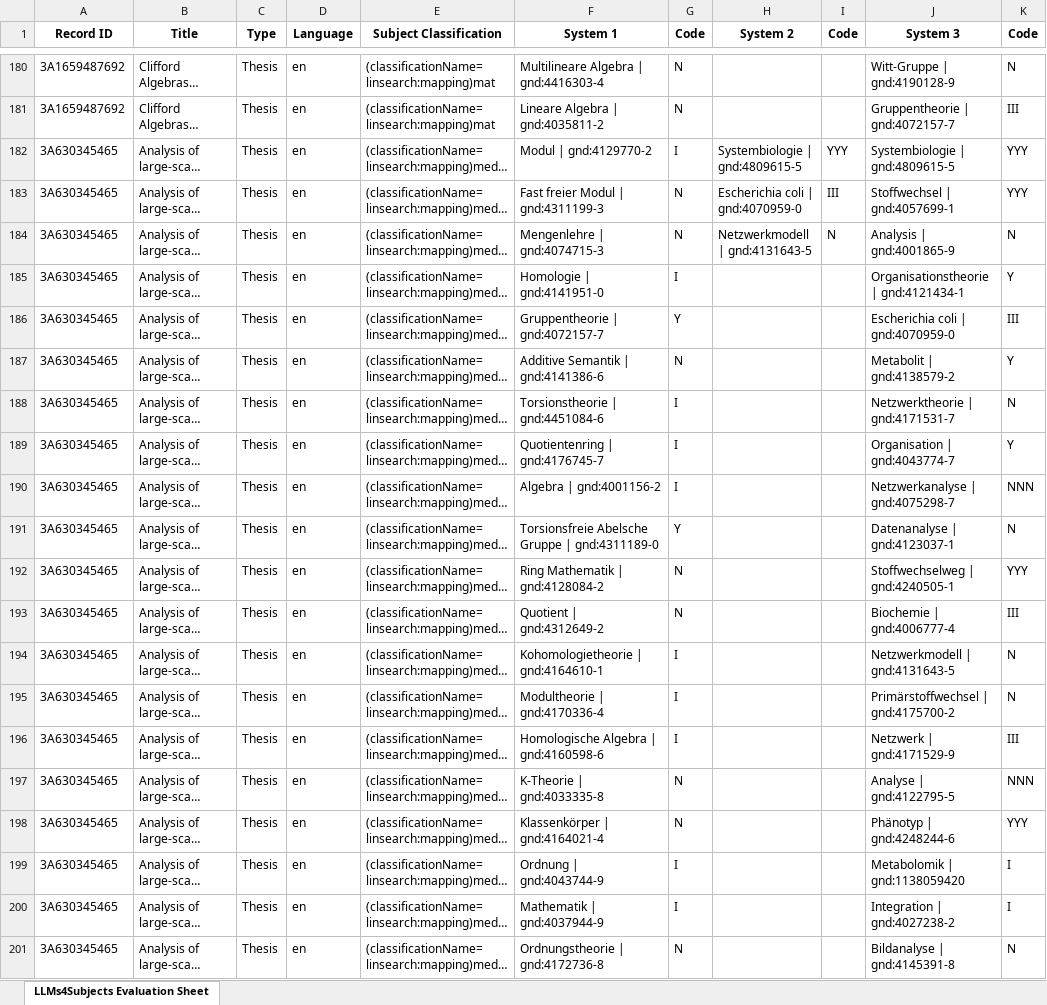
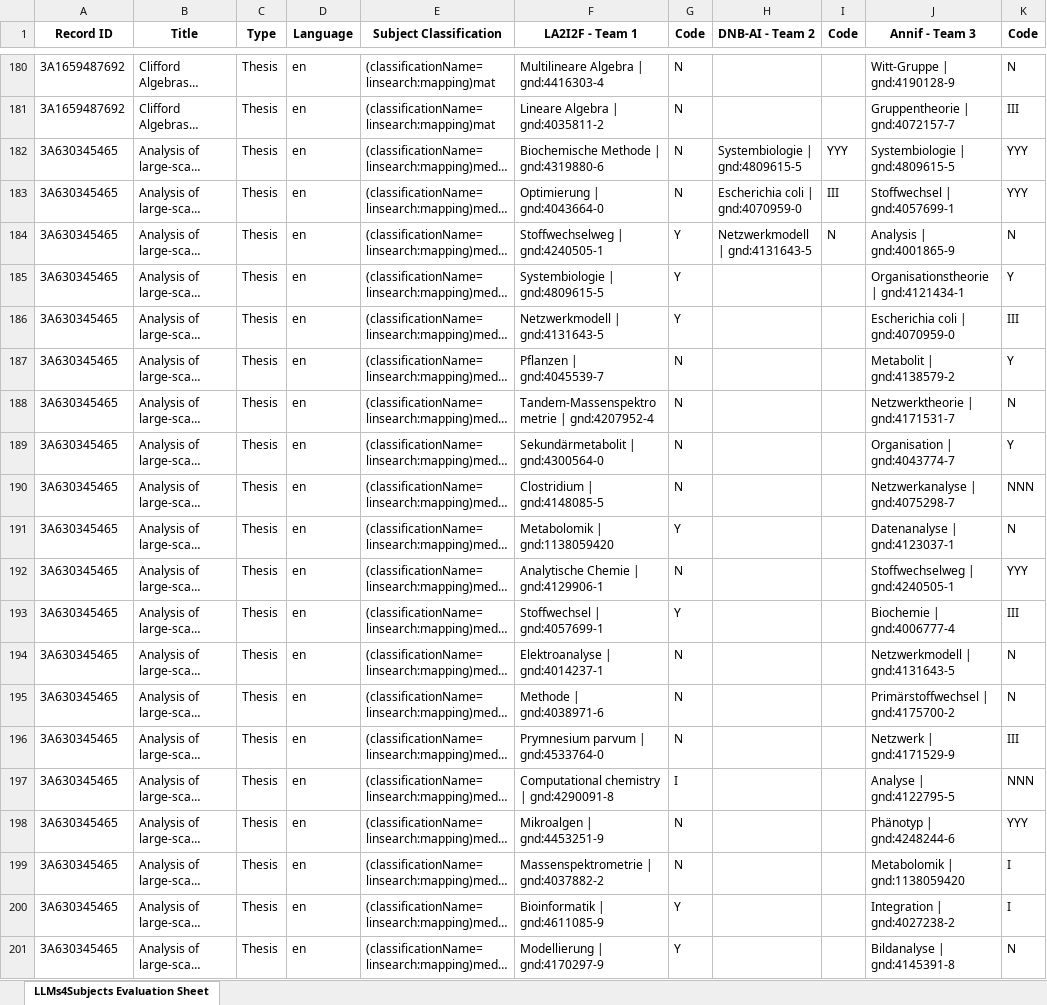
Before and after one commit to sciknoworg/tib-sid, an Excel workbook: evaluation/results/Qualitative Evaluations - System 1, System 2 and System 3/Evaluation-Sheet-mat.xlsx, sheet LLMs4Subjects Evaluation Sheet, drawn as a sheet; only a part is shown, gaps mark what is left out; long unchanged cells end in …; values as stored, in another font and other column widths than the file's, no borders; the diff covers the shown part only; the diff names each change by its address in the sheet, - before the commit and + after, or states it on an @@ line.

```diff
--- a/evaluation/results/Qualitative Evaluations - System 1, System 2 and System 3/Evaluation-Sheet-mat.xlsx (sheet LLMs4Subjects Evaluation Sheet)
+++ b/evaluation/results/Qualitative Evaluations - System 1, System 2 and System 3/Evaluation-Sheet-mat.xlsx (sheet LLMs4Subjects Evaluation Sheet)
-F1: System 1
+F1: LA2I2F - Team 1
-H1: System 2
+H1: DNB-AI - Team 2
-J1: System 3
+J1: Annif - Team 3
-F182 (LA2I2F - Team 1): Modul | gnd:4129770-2
+F182 (LA2I2F - Team 1): Biochemische Methode | gnd:4319880-6
-G182 (Code): I
+G182 (Code): N
-F183 (LA2I2F - Team 1): Fast freier Modul | gnd:4311199-3
+F183 (LA2I2F - Team 1): Optimierung | gnd:4043664-0
-F184 (LA2I2F - Team 1): Mengenlehre | gnd:4074715-3
+F184 (LA2I2F - Team 1): Stoffwechselweg | gnd:4240505-1
-G184 (Code): N
+G184 (Code): Y
-F185 (LA2I2F - Team 1): Homologie | gnd:4141951-0
+F185 (LA2I2F - Team 1): Systembiologie | gnd:4809615-5
-G185 (Code): I
+G185 (Code): Y
-F186 (LA2I2F - Team 1): Gruppentheorie | gnd:4072157-7
+F186 (LA2I2F - Team 1): Netzwerkmodell | gnd:4131643-5
-F187 (LA2I2F - Team 1): Additive Semantik | gnd:4141386-6
+F187 (LA2I2F - Team 1): Pflanzen | gnd:4045539-7
-F188 (LA2I2F - Team 1): Torsionstheorie | gnd:4451084-6
+F188 (LA2I2F - Team 1): Tandem-Massenspektrometrie | gnd:4207952-4
-G188:G190 (Code): I
+G188:G190 (Code): N
-F189 (LA2I2F - Team 1): Quotientenring | gnd:4176745-7
+F189 (LA2I2F - Team 1): Sekundärmetabolit | gnd:4300564-0
-F190 (LA2I2F - Team 1): Algebra | gnd:4001156-2
+F190 (LA2I2F - Team 1): Clostridium | gnd:4148085-5
-F191 (LA2I2F - Team 1): Torsionsfreie Abelsche Gruppe | gnd:4311189-0
+F191 (LA2I2F - Team 1): Metabolomik | gnd:1138059420
-F192 (LA2I2F - Team 1): Ring Mathematik | gnd:4128084-2
+F192 (LA2I2F - Team 1): Analytische Chemie | gnd:4129906-1
-F193 (LA2I2F - Team 1): Quotient | gnd:4312649-2
+F193 (LA2I2F - Team 1): Stoffwechsel | gnd:4057699-1
-G193 (Code): N
+G193 (Code): Y
-F194 (LA2I2F - Team 1): Kohomologietheorie | gnd:4164610-1
+F194 (LA2I2F - Team 1): Elektroanalyse | gnd:4014237-1
-G194:G196 (Code): I
+G194:G196 (Code): N
-F195 (LA2I2F - Team 1): Modultheorie | gnd:4170336-4
+F195 (LA2I2F - Team 1): Methode | gnd:4038971-6
-F196 (LA2I2F - Team 1): Homologische Algebra | gnd:4160598-6
+F196 (LA2I2F - Team 1): Prymnesium parvum | gnd:4533764-0
-F197 (LA2I2F - Team 1): K-Theorie | gnd:4033335-8
+F197 (LA2I2F - Team 1): Computational chemistry | gnd:4290091-8
-G197 (Code): N
+G197 (Code): I
-F198 (LA2I2F - Team 1): Klassenkörper | gnd:4164021-4
+F198 (LA2I2F - Team 1): Mikroalgen | gnd:4453251-9
-F199 (LA2I2F - Team 1): Ordnung | gnd:4043744-9
+F199 (LA2I2F - Team 1): Massenspektrometrie | gnd:4037882-2
-G199 (Code): I
+G199 (Code): N
-F200 (LA2I2F - Team 1): Mathematik | gnd:4037944-9
+F200 (LA2I2F - Team 1): Bioinformatik | gnd:4611085-9
-G200 (Code): I
+G200 (Code): Y
-F201 (LA2I2F - Team 1): Ordnungstheorie | gnd:4172736-8
+F201 (LA2I2F - Team 1): Modellierung | gnd:4170297-9
-G201 (Code): N
+G201 (Code): Y
```
Also changed, not shown: 65 edited cells elsewhere in this sheet, evaluation/results/Qualitative Evaluations - System 1, System 2 and System 3/Evaluation-Sheet-ver.xlsx.
